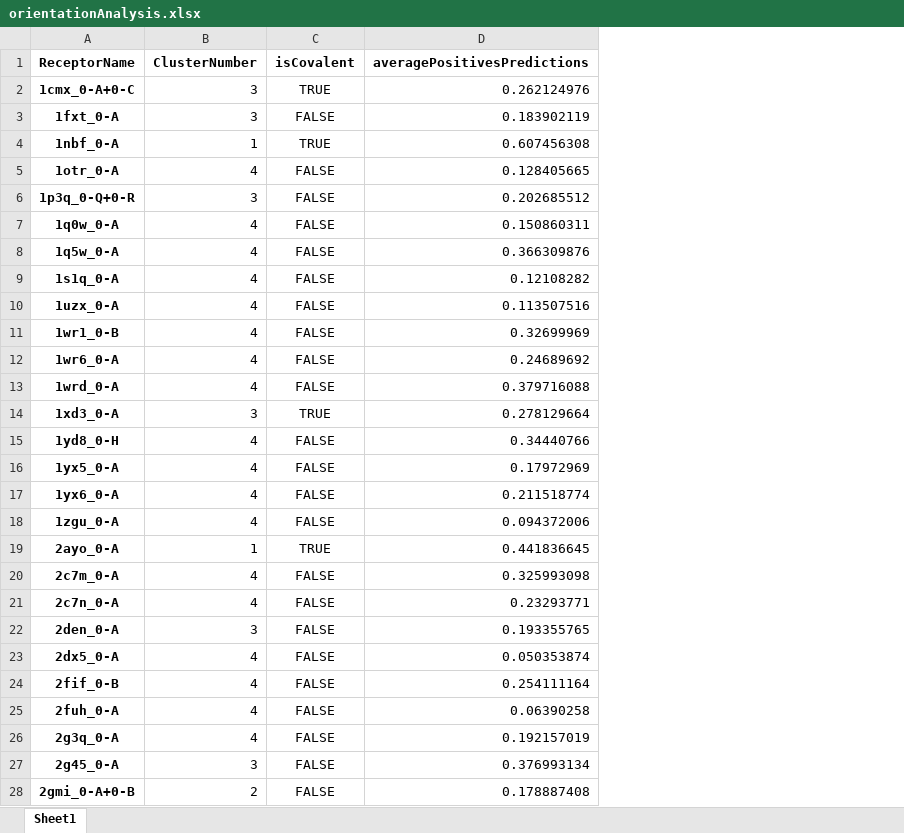
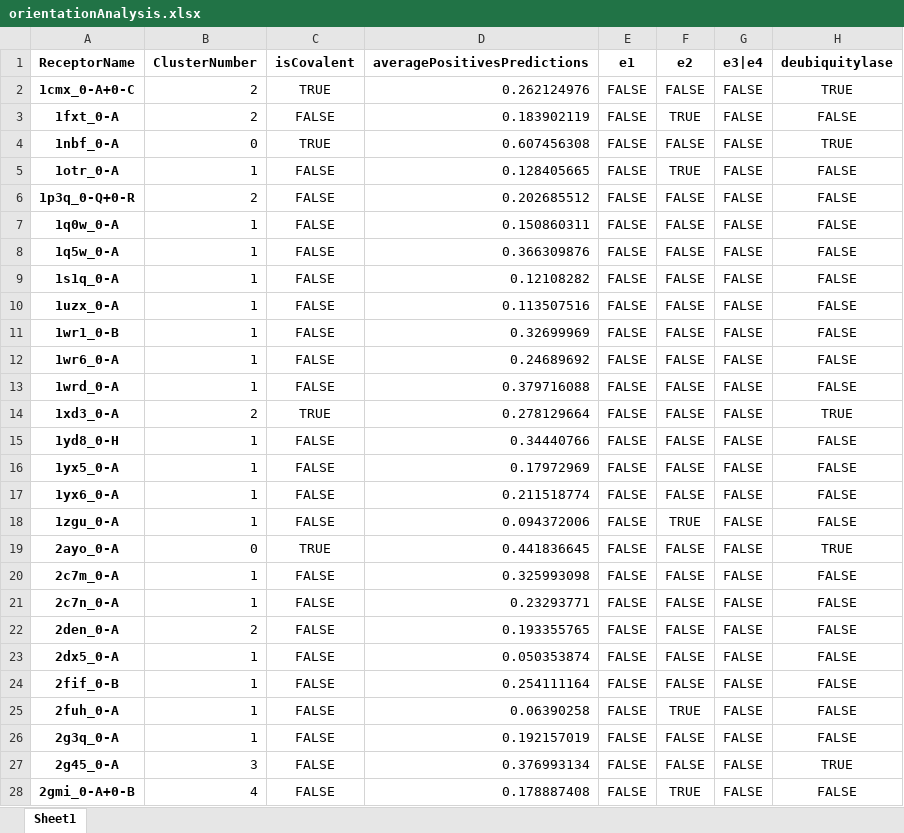
Before and after one commit to omriyakir21/UBDModel, an Excel workbook: orientationAnalysis.xlsx, sheet Sheet1, drawn as a sheet; only a part is shown; values as stored, in another font and other column widths than the file's, no borders; the diff covers the shown part only; the diff names each change by its address in the sheet, - before the commit and + after, or states it on an @@ line.

Commit message:
updated orientation analysis with uniprot classification by name

```diff
--- a/orientationAnalysis.xlsx (sheet Sheet1)
+++ b/orientationAnalysis.xlsx (sheet Sheet1)
+column E (e1), rows 2-28: all FALSE
+column F (e2), rows 2-28: FALSE | TRUE | FALSE | TRUE | FALSE | FALSE | FALSE | FALSE | FALSE | FALSE | FALSE | FALSE | FALSE | FALSE | FALSE | FALSE | TRUE | FALSE | FALSE | FALSE | FALSE | FALSE | FALSE | TRUE | FALSE | FALSE | TRUE
+column G (e3|e4), rows 2-28: all FALSE
+column H (deubiquitylase), rows 2-28: TRUE | FALSE | TRUE | FALSE | FALSE | FALSE | FALSE | FALSE | FALSE | FALSE | FALSE | FALSE | TRUE | FALSE | FALSE | FALSE | FALSE | TRUE | FALSE | FALSE | FALSE | FALSE | FALSE | FALSE | FALSE | TRUE | FALSE
-B2:B3 (ClusterNumber): 3
+B2:B3 (ClusterNumber): 2
-B4 (ClusterNumber): 1
+B4 (ClusterNumber): 0
-B5 (ClusterNumber): 4
+B5 (ClusterNumber): 1
-B6 (ClusterNumber): 3
+B6 (ClusterNumber): 2
-B7:B13 (ClusterNumber): 4
+B7:B13 (ClusterNumber): 1
-B14 (ClusterNumber): 3
+B14 (ClusterNumber): 2
-B15:B18 (ClusterNumber): 4
+B15:B18 (ClusterNumber): 1
-B19 (ClusterNumber): 1
+B19 (ClusterNumber): 0
-B20:B21 (ClusterNumber): 4
+B20:B21 (ClusterNumber): 1
-B22 (ClusterNumber): 3
+B22 (ClusterNumber): 2
-B23:B26 (ClusterNumber): 4
+B23:B26 (ClusterNumber): 1
-B28 (ClusterNumber): 2
+B28 (ClusterNumber): 4
```
Also changed, not shown: 6 added rows and 286 edited cells elsewhere in this sheet.
